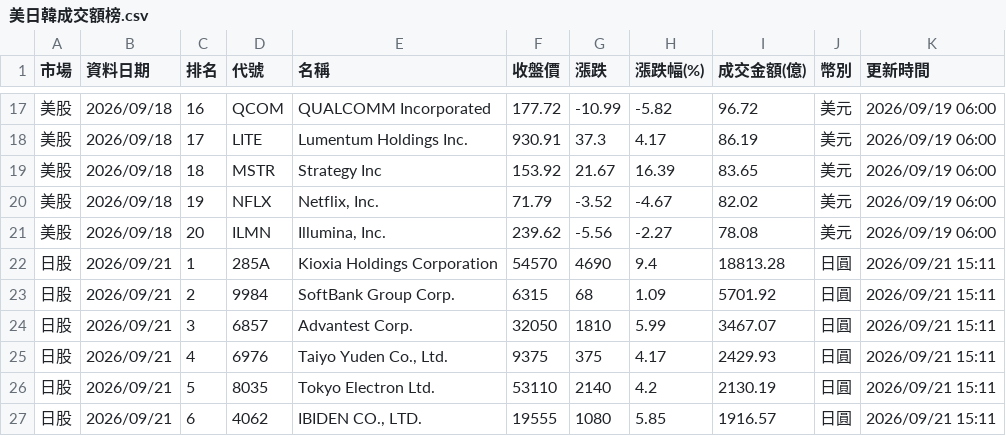
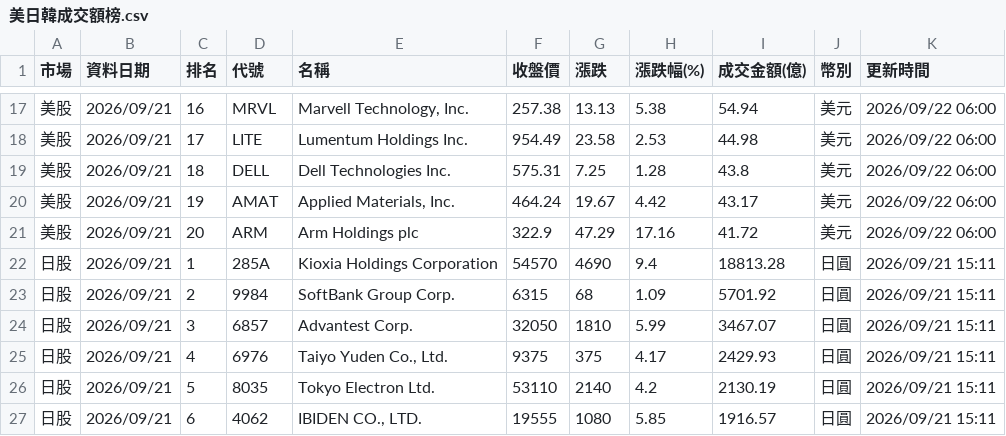
Before and after one commit to ntuacurry/stock-data, a CSV file: 美日韓成交額榜.csv, drawn as a sheet; only a part is shown, gaps mark what is left out; the diff covers the shown part only.

```diff
--- a/美日韓成交額榜.csv
+++ b/美日韓成交額榜.csv
@@ -17,6 +17,6 @@
-美股,2026/09/18,16,QCOM,QUALCOMM Incorporated,177.72,-10.99,-5.82,96.72,美元,2026/09/19 06:00
-美股,2026/09/18,17,LITE,Lumentum Holdings Inc.,930.91,37.3,4.17,86.19,美元,2026/09/19 06:00
-美股,2026/09/18,18,MSTR,Strategy Inc,153.92,21.67,16.39,83.65,美元,2026/09/19 06:00
-美股,2026/09/18,19,NFLX,"Netflix, Inc.",71.79,-3.52,-4.67,82.02,美元,2026/09/19 06:00
-美股,2026/09/18,20,ILMN,"Illumina, Inc.",239.62,-5.56,-2.27,78.08,美元,2026/09/19 06:00
+美股,2026/09/21,16,MRVL,"Marvell Technology, Inc.",257.38,13.13,5.38,54.94,美元,2026/09/22 06:00
+美股,2026/09/21,17,LITE,Lumentum Holdings Inc.,954.49,23.58,2.53,44.98,美元,2026/09/22 06:00
+美股,2026/09/21,18,DELL,Dell Technologies Inc.,575.31,7.25,1.28,43.8,美元,2026/09/22 06:00
+美股,2026/09/21,19,AMAT,"Applied Materials, Inc.",464.24,19.67,4.42,43.17,美元,2026/09/22 06:00
+美股,2026/09/21,20,ARM,Arm Holdings plc,322.9,47.29,17.16,41.72,美元,2026/09/22 06:00
 日股,2026/09/21,1,285A,Kioxia Holdings Corporation,54570,4690,9.4,18813.28,日圓,2026/09/21 15:11
```
Also changed, not shown: 118 edited cells elsewhere in this file.
